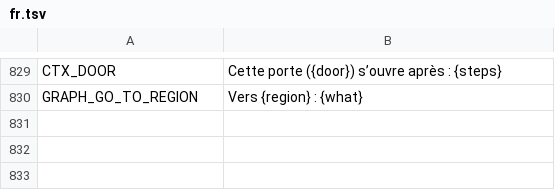
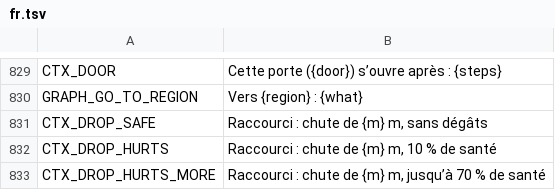
Before and after one commit to myso-kr/hell-is-us-mod, a TSV file: assets/i18n/fr.tsv, drawn as a sheet; only a part is shown, gaps mark what is left out.

```diff
--- a/assets/i18n/fr.tsv
+++ b/assets/i18n/fr.tsv
@@ -830 +830,4 @@ CTX_DOOR	Cette porte ({door}) s’ouvre après : {steps}
 GRAPH_GO_TO_REGION	Vers {region} : {what}
+CTX_DROP_SAFE	Raccourci : chute de {m} m, sans dégâts
+CTX_DROP_HURTS	Raccourci : chute de {m} m, 10 % de santé
+CTX_DROP_HURTS_MORE	Raccourci : chute de {m} m, jusqu’à 70 % de santé
```
Also changed, not shown: assets/i18n/de.tsv, assets/i18n/it.tsv, 20 other files.
